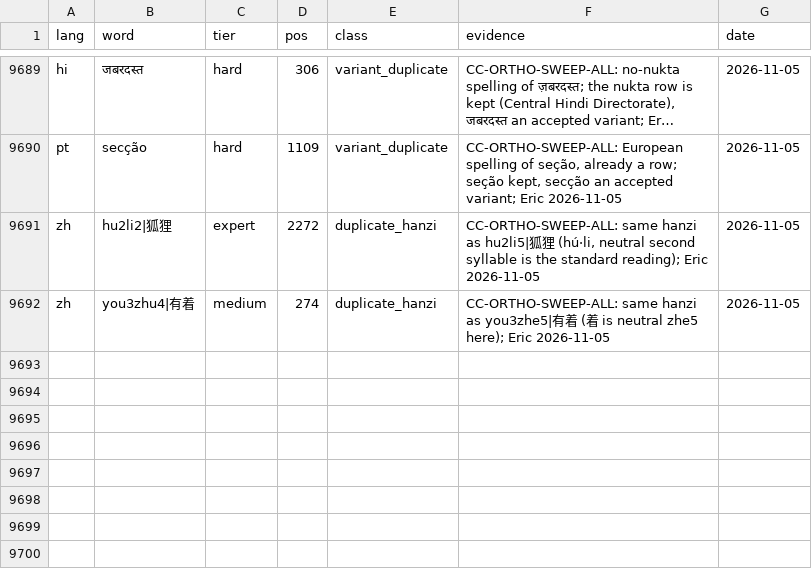
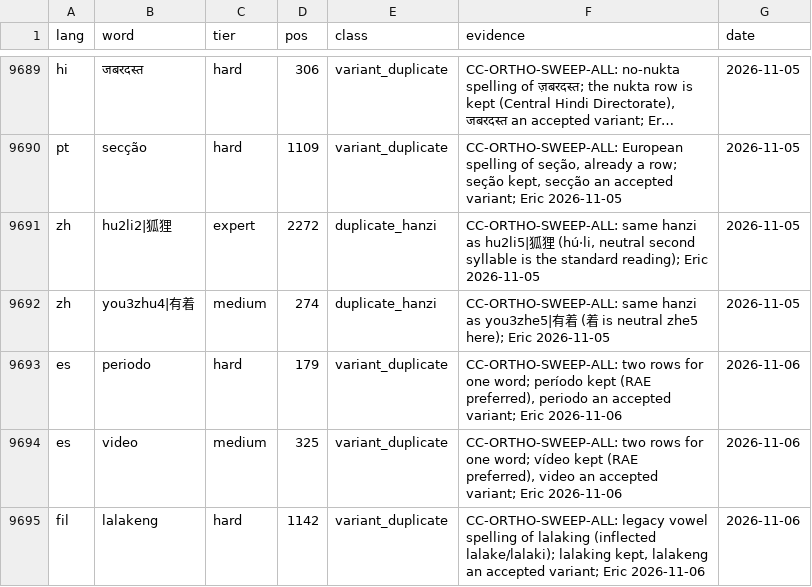
Before and after one commit to icyfxllm-eng/spell-wasm, a CSV file: assets/words-quarantine/manifest.csv, drawn as a sheet; only a part is shown, gaps mark what is left out; long unchanged cells end in …; the diff names each change by its address in the sheet, - before the commit and + after, or states it on an @@ line.

```diff
--- a/assets/words-quarantine/manifest.csv
+++ b/assets/words-quarantine/manifest.csv
+row 9693: es | periodo | hard | 179 | variant_duplicate | CC-ORTHO-SWEEP-ALL: two rows for one word; período kept (RAE preferred), periodo an accepted variant; Eric 2026-11-06 | 2026-11-06
+row 9694: es | video | medium | 325 | variant_duplicate | CC-ORTHO-SWEEP-ALL: two rows for one word; vídeo kept (RAE preferred), video an accepted variant; Eric 2026-11-06 | 2026-11-06
+row 9695: fil | lalakeng | hard | 1142 | variant_duplicate | CC-ORTHO-SWEEP-ALL: legacy vowel spelling of lalaking (inflected lalake/lalaki); lalaking kept, lalakeng an accepted variant; Eric 2026-11-06 | 2026-11-06
```
Also changed, not shown: assets/words/purity/es.tsv, assets/words/purity/fil.tsv, 27 other files.
